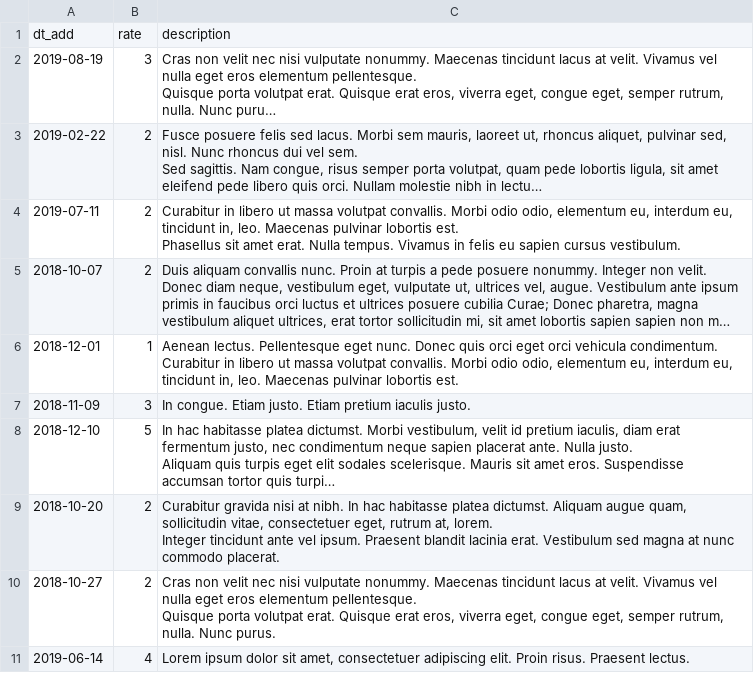
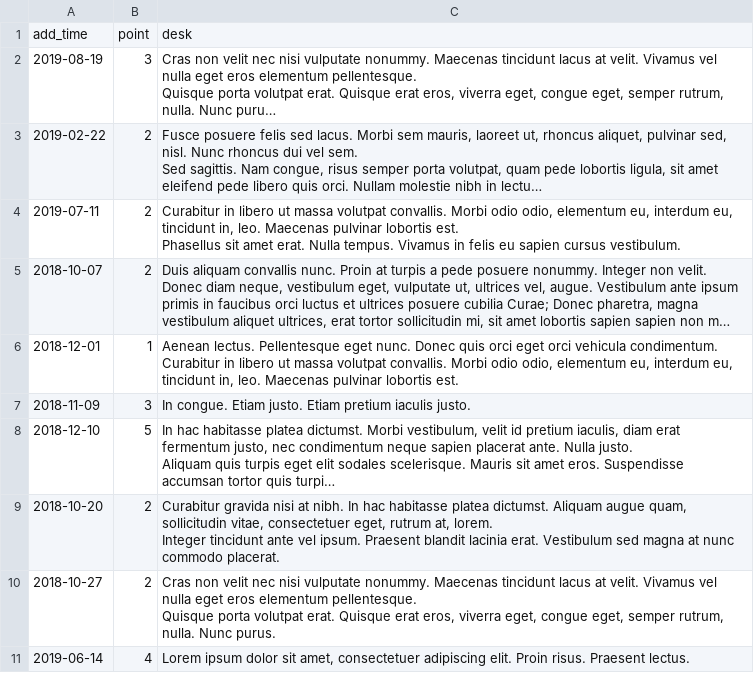
Before and after one commit to htmlacademy-yii/806805-task-force-1, a CSV file: data/feedbacks.csv (was data/opinions.csv), drawn as a sheet; long unchanged cells end in …; removed rows and columns are numbered as before the commit, all else as after; the diff names each change by its address in the sheet, - before the commit and + after, or states it on an @@ line.

```diff
--- a/data/opinions.csv
+++ b/data/feedbacks.csv
-row 1: dt_add | rate | description
+row 1: add_time | point | desk
```
Also changed, not shown: data/categories.csv, data/locations.csv, 12 other files.
